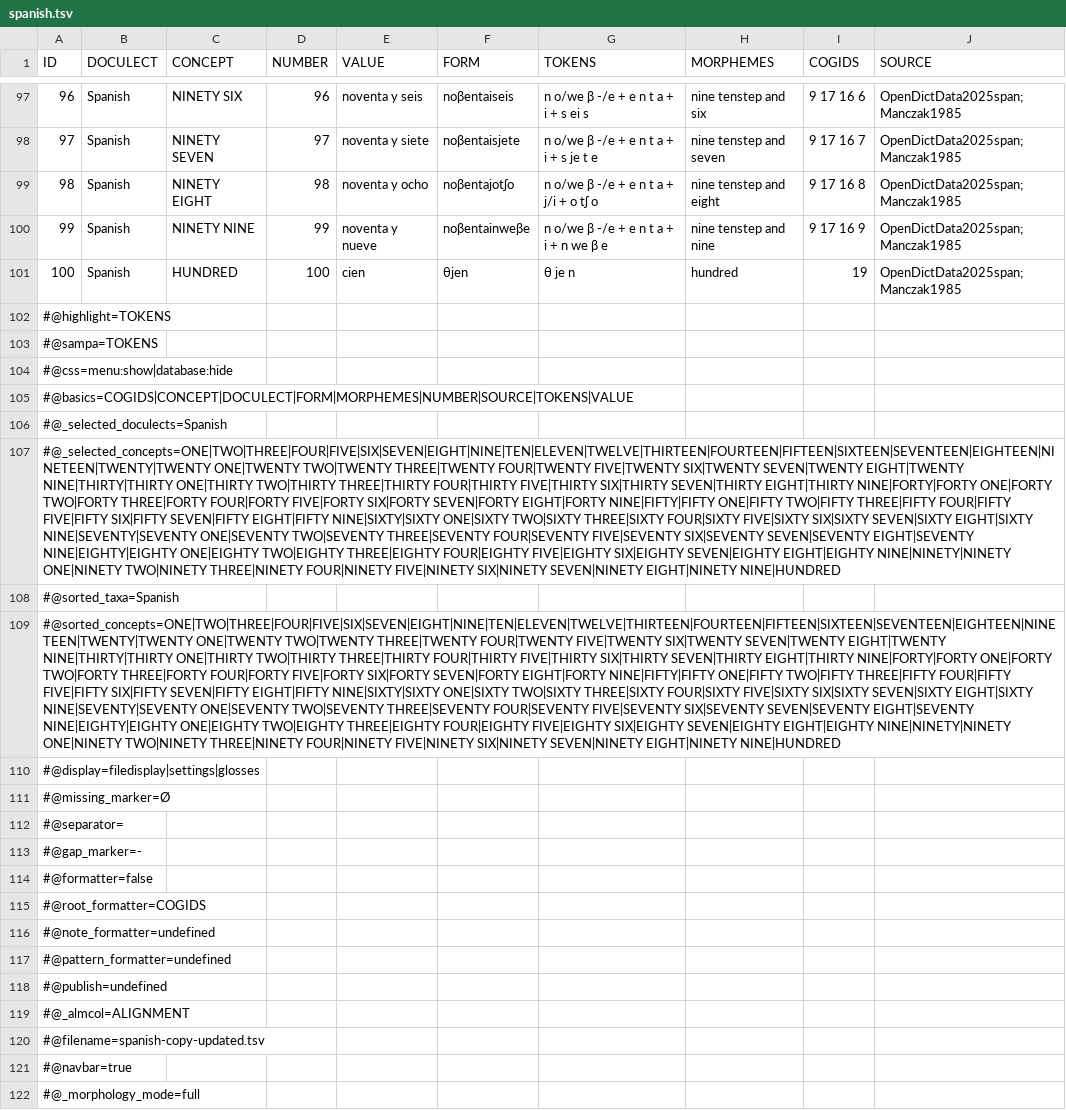
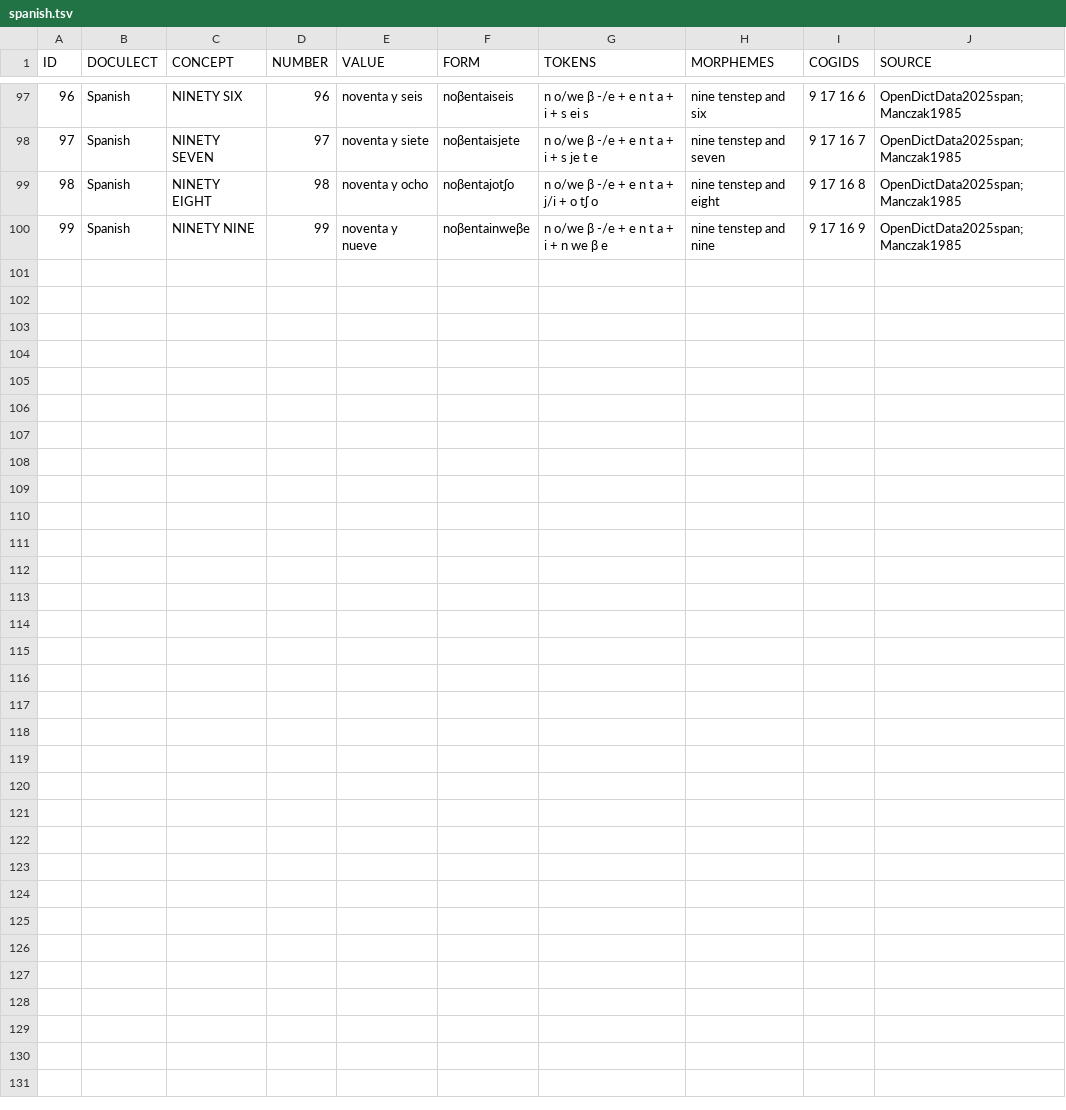
Before and after one commit to numeralbank/cosinus, a TSV file: raw/done/spanish.tsv, drawn as a sheet; only a part is shown, gaps mark what is left out; the diff names each change by its address in the sheet, - before the commit and + after, or states it on an @@ line.

```diff
--- a/raw/done/spanish.tsv
+++ b/raw/done/spanish.tsv
-row 101: 100 | Spanish | HUNDRED | 100 | cien | θjen | θ je n | hundred | 19 | OpenDictData2025span;Manczak1985
-row 102: #@highlight=TOKENS
-row 103: #@sampa=TOKENS
-row 104: #@css=menu:show|database:hide
-row 105: #@basics=COGIDS|CONCEPT|DOCULECT|FORM|MORPHEMES|NUMBER|SOURCE|TOKENS|VALUE
-row 106: #@_selected_doculects=Spanish
-row 107: #@_selected_concepts=ONE|TWO|THREE|FOUR|FIVE|SIX|SEVEN|EIGHT|NINE|TEN|ELEVEN|TWELVE|THIRTEEN|FOURTEEN|FIFTEEN|SIXTEEN|SEVENTEEN|EIGHTEEN|NINETEEN|TWENTY|TWENTY ONE|TWENTY TWO|TWENTY THREE|TWENTY FOUR|TWENTY FIVE|TWENTY SIX|TWENTY SEVEN|TWENTY EIGHT|TWENTY NINE|THIRTY|THIRTY ONE|THIRTY TWO|THIRTY THREE|THIRTY FOUR|THIRTY FIVE|THIRTY SIX|THIRTY SEVEN|THIRTY EIGHT|THIRTY NINE|FORTY|FORTY ONE|FORTY TWO|FORTY THREE|FORTY FOUR|FORTY FIVE|FORTY SIX|FORTY SEVEN|FORTY EIGHT|FORTY NINE|FIFTY|FIFTY ONE|FIFTY TWO|FIFTY THREE|FIFTY FOUR|FIFTY FIVE|FIFTY SIX|FIFTY SEVEN|FIFTY EIGHT|FIFTY NINE|SIXTY|SIXTY ONE|SIXTY TWO|SIXTY THREE|SIXTY FOUR|SIXTY FIVE|SIXTY SIX|SIXTY SEVEN|SIXTY EIGHT|SIXTY NINE|SEVENTY|SEVENTY ONE|SEVENTY TWO|SEVENTY THREE|SEVENTY FOUR|SEVENTY FIVE|SEVENTY SIX|SEVENTY SEVEN|SEVENTY EIGHT|SEVENTY NINE|EIGHTY|EIGHTY ONE|EIGHTY TWO|EIGHTY THREE|EIGHTY FOUR|EIGHTY FIVE|EIGHTY SIX|EIGHTY SEVEN|EIGHTY EIGHT|EIGHTY NINE|NINETY|NINETY ONE|NINETY TWO|NINETY THREE|NINETY FOUR|NINETY FIVE|NINETY SIX|NINETY SEVEN|NINETY EIGHT|NINETY NINE|HUNDRED
-row 108: #@sorted_taxa=Spanish
-row 109: #@sorted_concepts=ONE|TWO|THREE|FOUR|FIVE|SIX|SEVEN|EIGHT|NINE|TEN|ELEVEN|TWELVE|THIRTEEN|FOURTEEN|FIFTEEN|SIXTEEN|SEVENTEEN|EIGHTEEN|NINETEEN|TWENTY|TWENTY ONE|TWENTY TWO|TWENTY THREE|TWENTY FOUR|TWENTY FIVE|TWENTY SIX|TWENTY SEVEN|TWENTY EIGHT|TWENTY NINE|THIRTY|THIRTY ONE|THIRTY TWO|THIRTY THREE|THIRTY FOUR|THIRTY FIVE|THIRTY SIX|THIRTY SEVEN|THIRTY EIGHT|THIRTY NINE|FORTY|FORTY ONE|FORTY TWO|FORTY THREE|FORTY FOUR|FORTY FIVE|FORTY SIX|FORTY SEVEN|FORTY EIGHT|FORTY NINE|FIFTY|FIFTY ONE|FIFTY TWO|FIFTY THREE|FIFTY FOUR|FIFTY FIVE|FIFTY SIX|FIFTY SEVEN|FIFTY EIGHT|FIFTY NINE|SIXTY|SIXTY ONE|SIXTY TWO|SIXTY THREE|SIXTY FOUR|SIXTY FIVE|SIXTY SIX|SIXTY SEVEN|SIXTY EIGHT|SIXTY NINE|SEVENTY|SEVENTY ONE|SEVENTY TWO|SEVENTY THREE|SEVENTY FOUR|SEVENTY FIVE|SEVENTY SIX|SEVENTY SEVEN|SEVENTY EIGHT|SEVENTY NINE|EIGHTY|EIGHTY ONE|EIGHTY TWO|EIGHTY THREE|EIGHTY FOUR|EIGHTY FIVE|EIGHTY SIX|EIGHTY SEVEN|EIGHTY EIGHT|EIGHTY NINE|NINETY|NINETY ONE|NINETY TWO|NINETY THREE|NINETY FOUR|NINETY FIVE|NINETY SIX|NINETY SEVEN|NINETY EIGHT|NINETY NINE|HUNDRED
-row 110: #@display=filedisplay|settings|glosses
-row 111: #@missing_marker=Ø
-row 112: #@separator=
-row 113: #@gap_marker=-
-row 114: #@formatter=false
-row 115: #@root_formatter=COGIDS
-row 116: #@note_formatter=undefined
-row 117: #@pattern_formatter=undefined
-row 118: #@publish=undefined
-row 119: #@_almcol=ALIGNMENT
-row 120: #@filename=spanish-copy-updated.tsv
-row 121: #@navbar=true
-row 122: #@_morphology_mode=full
```
Also changed, not shown: raw/done/french.tsv, raw/done/italian.tsv.
